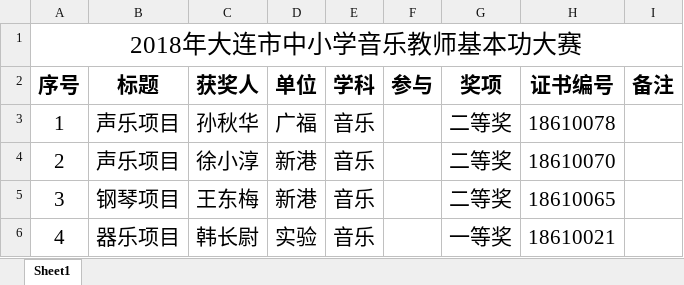
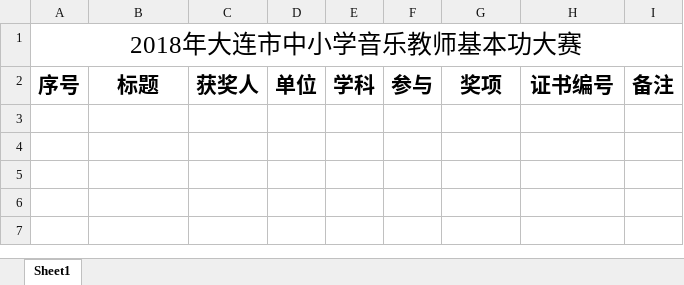
Before and after one commit to muyangren907/chengjiguanli-system, an Excel workbook: public/jsRongyu.xlsx, sheet Sheet1, drawn as a sheet; values as stored, in another font and other column widths than the file's, no borders; the diff names each change by its address in the sheet, - before the commit and + after, or states it on an @@ line.

```diff
--- a/public/jsRongyu.xlsx (sheet Sheet1)
+++ b/public/jsRongyu.xlsx (sheet Sheet1)
-row 3: 1 | 声乐项目 | 孙秋华 | 广福 | 音乐 |  | 二等奖 | 18610078
-row 4: 2 | 声乐项目 | 徐小淳 | 新港 | 音乐 |  | 二等奖 | 18610070
-row 5: 3 | 钢琴项目 | 王东梅 | 新港 | 音乐 |  | 二等奖 | 18610065
-row 6: 4 | 器乐项目 | 韩长尉 | 实验 | 音乐 |  | 一等奖 | 18610021
```
Also changed, not shown: 4 other files.
